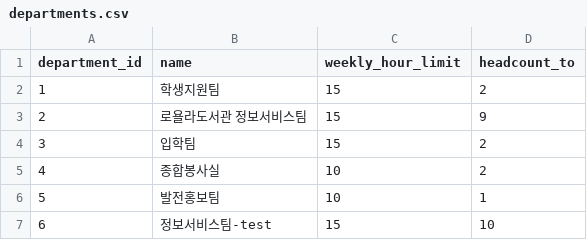
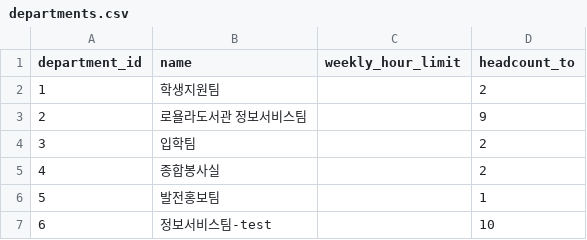
Before and after one commit to sg-beaver/stream, a CSV file: backend/scripts/seed_data/departments.csv, drawn as a sheet.

```diff
--- a/backend/scripts/seed_data/departments.csv
+++ b/backend/scripts/seed_data/departments.csv
@@ -1,7 +1,7 @@
 department_id,name,weekly_hour_limit,headcount_to
-1,학생지원팀,15,2
-2,로욜라도서관 정보서비스팀,15,9
-3,입학팀,15,2
-4,종합봉사실,10,2
-5,발전홍보팀,10,1
-6,정보서비스팀-test,15,10
+1,학생지원팀,,2
+2,로욜라도서관 정보서비스팀,,9
+3,입학팀,,2
+4,종합봉사실,,2
+5,발전홍보팀,,1
+6,정보서비스팀-test,,10
```
Also changed, not shown: 4 other files.
